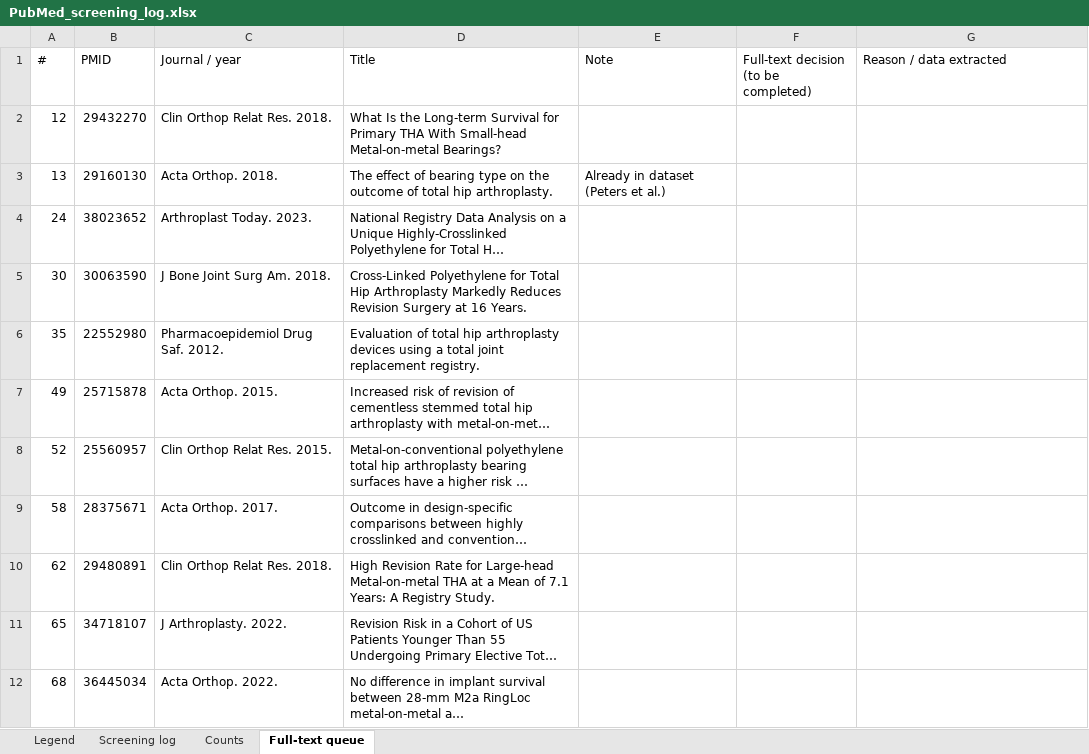
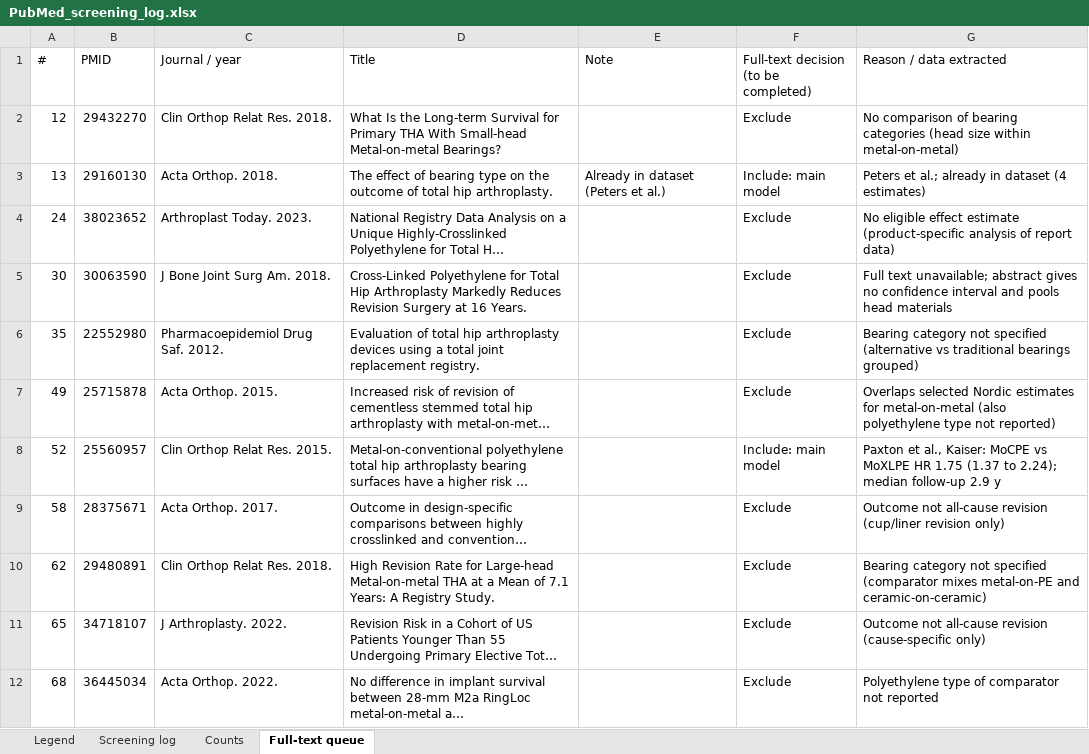
Before and after one commit to nicholasquocdang-dotcom/hip-bearing-meta-regression, an Excel workbook: PubMed_screening_log.xlsx, sheet Full-text queue, drawn as a sheet; only a part is shown; long unchanged cells end in …; values as stored, in another font and other column widths than the file's, no cell formats; the diff covers the shown part only; the diff names each change by its address in the sheet, - before the commit and + after, or states it on an @@ line.

```diff
--- a/PubMed_screening_log.xlsx (sheet Full-text queue)
+++ b/PubMed_screening_log.xlsx (sheet Full-text queue)
-F2: (empty)
+F2: Exclude
-G2 (Reason / data extracted): (empty)
+G2 (Reason / data extracted): No comparison of bearing categories (head size within metal-on-metal)
-F3: (empty)
+F3: Include: main model
-G3 (Reason / data extracted): (empty)
+G3 (Reason / data extracted): Peters et al.; already in dataset (4 estimates)
-F4:F7: (empty)
+F4:F7: Exclude
-G4 (Reason / data extracted): (empty)
+G4 (Reason / data extracted): No eligible effect estimate (product-specific analysis of report data)
-G5 (Reason / data extracted): (empty)
+G5 (Reason / data extracted): Full text unavailable; abstract gives no confidence interval and pools head materials
-G6 (Reason / data extracted): (empty)
+G6 (Reason / data extracted): Bearing category not specified (alternative vs traditional bearings grouped)
-G7 (Reason / data extracted): (empty)
+G7 (Reason / data extracted): Overlaps selected Nordic estimates for metal-on-metal (also polyethylene type not reported)
-F8: (empty)
+F8: Include: main model
-G8 (Reason / data extracted): (empty)
+G8 (Reason / data extracted): Paxton et al., Kaiser: MoCPE vs MoXLPE HR 1.75 (1.37 to 2.24); median follow-up 2.9 y
-F9:F12: (empty)
+F9:F12: Exclude
-G9 (Reason / data extracted): (empty)
+G9 (Reason / data extracted): Outcome not all-cause revision (cup/liner revision only)
-G10 (Reason / data extracted): (empty)
+G10 (Reason / data extracted): Bearing category not specified (comparator mixes metal-on-PE and ceramic-on-ceramic)
-G11 (Reason / data extracted): (empty)
+G11 (Reason / data extracted): Outcome not all-cause revision (cause-specific only)
-G12 (Reason / data extracted): (empty)
+G12 (Reason / data extracted): Polyethylene type of comparator not reported
```
Also changed, not shown: 60 edited cells elsewhere in this sheet, sheet Screening log, sheet Counts, cell formats, 2 other files.
